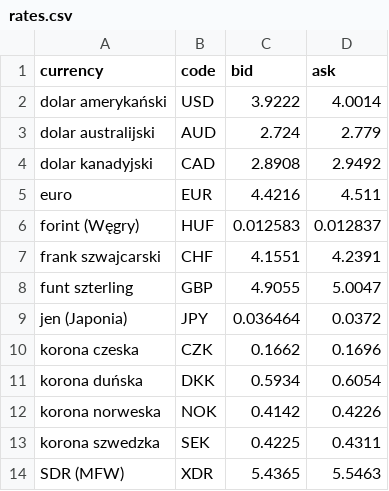
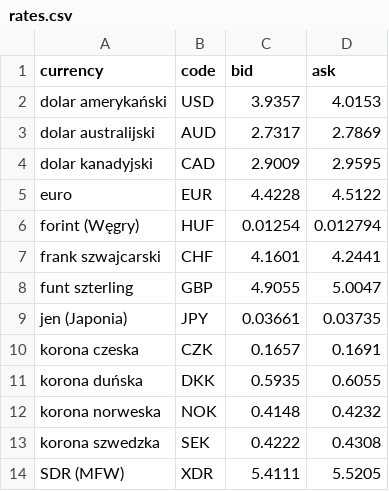
Before and after one commit to juliettNovember/bank_data, a CSV file: rates.csv, drawn as a sheet.

```diff
--- a/rates.csv
+++ b/rates.csv
@@ -1,14 +1,14 @@
 currency;code;bid;ask
-dolar amerykański;USD;3.9222;4.0014
-dolar australijski;AUD;2.724;2.779
-dolar kanadyjski;CAD;2.8908;2.9492
-euro;EUR;4.4216;4.511
-forint (Węgry);HUF;0.012583;0.012837
-frank szwajcarski;CHF;4.1551;4.2391
+dolar amerykański;USD;3.9357;4.0153
+dolar australijski;AUD;2.7317;2.7869
+dolar kanadyjski;CAD;2.9009;2.9595
+euro;EUR;4.4228;4.5122
+forint (Węgry);HUF;0.01254;0.012794
+frank szwajcarski;CHF;4.1601;4.2441
 funt szterling;GBP;4.9055;5.0047
-jen (Japonia);JPY;0.036464;0.0372
-korona czeska;CZK;0.1662;0.1696
-korona duńska;DKK;0.5934;0.6054
-korona norweska;NOK;0.4142;0.4226
-korona szwedzka;SEK;0.4225;0.4311
-SDR (MFW);XDR;5.4365;5.5463
+jen (Japonia);JPY;0.03661;0.03735
+korona czeska;CZK;0.1657;0.1691
+korona duńska;DKK;0.5935;0.6055
+korona norweska;NOK;0.4148;0.4232
+korona szwedzka;SEK;0.4222;0.4308
+SDR (MFW);XDR;5.4111;5.5205
```
Also changed, not shown: 4 other files.
